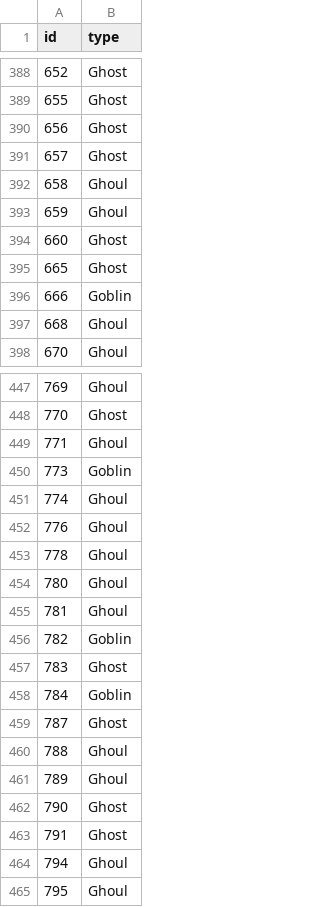
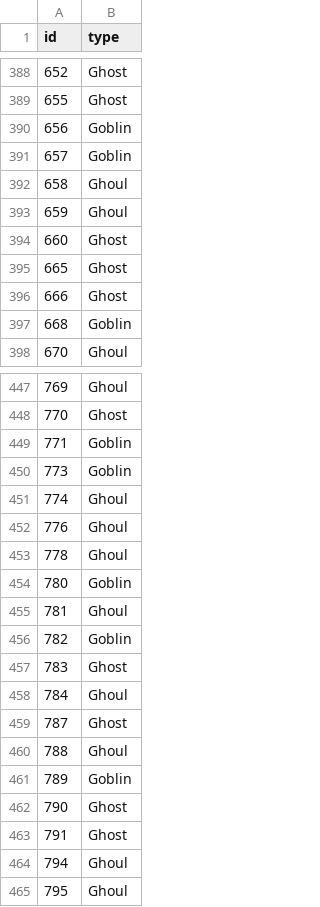
Before and after one commit to 22jacobsmith/GhoulsGoblinsGhosts, a CSV file: GGG_BoostPreds.csv, drawn as a sheet; only a part is shown, gaps mark what is left out; the diff covers the shown part only.

```diff
--- a/GGG_BoostPreds.csv
+++ b/GGG_BoostPreds.csv
@@ -389,4 +389,4 @@ id,type
 655,Ghost
-656,Ghost
-657,Ghost
+656,Goblin
+657,Goblin
 658,Ghoul
@@ -395,4 +395,4 @@ id,type
 665,Ghost
-666,Goblin
-668,Ghoul
+666,Ghost
+668,Goblin
 670,Ghoul
@@ -448,3 +448,3 @@ id,type
 770,Ghost
-771,Ghoul
+771,Goblin
 773,Goblin
@@ -453,3 +453,3 @@ id,type
 778,Ghoul
-780,Ghoul
+780,Goblin
 781,Ghoul
@@ -457,6 +457,6 @@ id,type
 783,Ghost
-784,Goblin
+784,Ghoul
 787,Ghost
 788,Ghoul
-789,Ghoul
+789,Goblin
 790,Ghost
```
Also changed, not shown: 49 edited cells elsewhere in this file, GGG_MN_REG_Preds.csv, GGG_RFPreds.csv, 2 other files.
